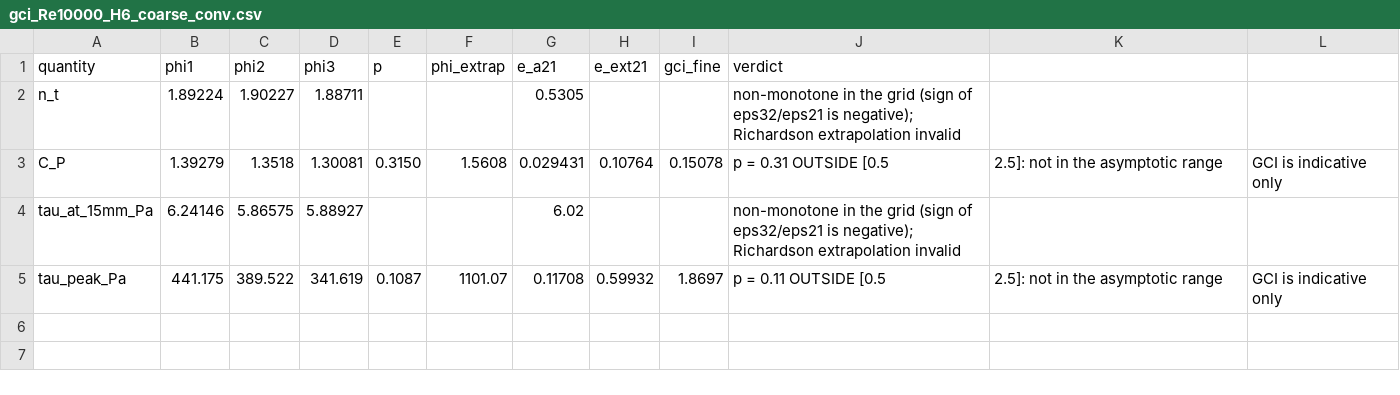
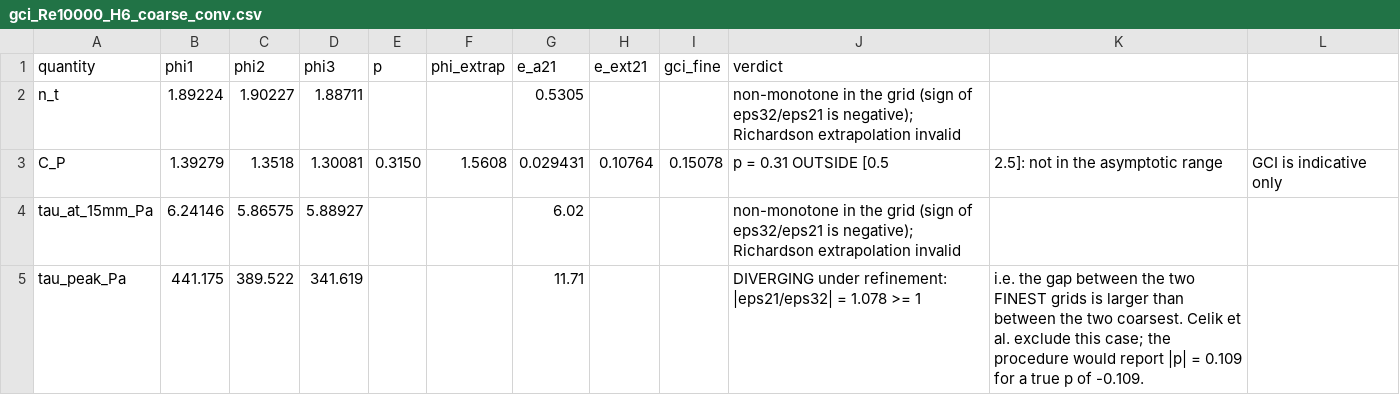
Before and after one commit to cpatb/arxiv-soft-matter-summary, a CSV file: Desktop/Projects/bidet/cfd_openfoam/convergence/gci_Re10000_H6_coarse_conv.csv, drawn as a sheet.

```diff
--- a/Desktop/Projects/bidet/cfd_openfoam/convergence/gci_Re10000_H6_coarse_conv.csv
+++ b/Desktop/Projects/bidet/cfd_openfoam/convergence/gci_Re10000_H6_coarse_conv.csv
@@ -4,2 +4,2 @@ C_P,1.39279,1.3518,1.30081,0.3150,1.5608,0.029431,0.10764,0.15078,p = 0.31 OUTSI
 tau_at_15mm_Pa,6.24146,5.86575,5.88927,,,6.02,,,non-monotone in the grid (sign of eps32/eps21 is negative); Richardson extrapolation invalid
-tau_peak_Pa,441.175,389.522,341.619,0.1087,1101.07,0.11708,0.59932,1.8697,p = 0.11 OUTSIDE [0.5, 2.5]: not in the asymptotic range, GCI is indicative only
+tau_peak_Pa,441.175,389.522,341.619,,,11.71,,,DIVERGING under refinement: |eps21/eps32| = 1.078 >= 1, i.e. the gap between the two FINEST grids is larger than between the two coarsest. Celik et al. exclude this case; the procedure would report |p| = 0.109 for a true p of -0.109.
```
Also changed, not shown: Desktop/Projects/bidet/cfd_openfoam/convergence/gci_Re10000_H6_coarse.csv, Desktop/Projects/bidet/cfd_openfoam/convergence/gci_Re10000_H6_fine_conv.csv, 12 other files.
